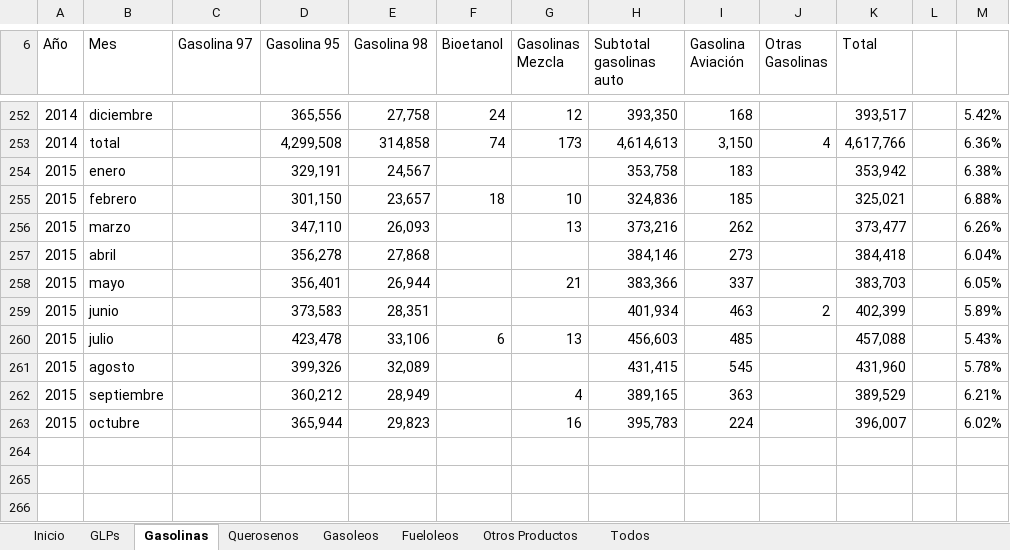
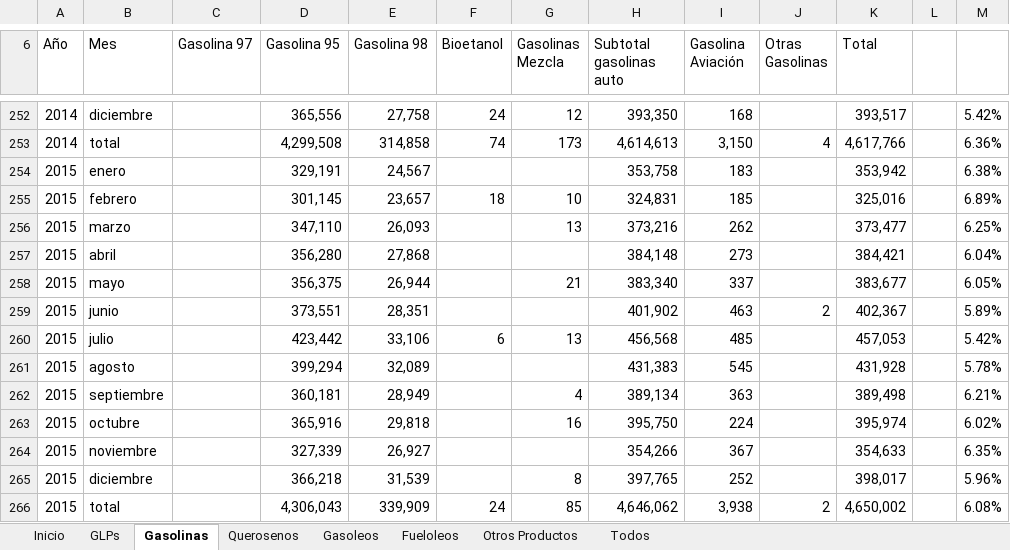
Before and after one commit to BaltiBoix/CORES, an Excel workbook: consumos-pp_.xlsx, sheet Gasolinas, drawn as a sheet; only a part is shown, gaps mark what is left out; values as stored, in another font and other column widths than the file's, no cell formats; charts and pictures and conditional formats not drawn; the diff covers the shown part only; the diff names each change by its address in the sheet, - before the commit and + after, or states it on an @@ line.

```diff
--- a/consumos-pp_.xlsx (sheet Gasolinas)
+++ b/consumos-pp_.xlsx (sheet Gasolinas)
-D255 (Gasolina 95): 301,150
+D255 (Gasolina 95): 301,145
-H255 (Subtotal gasolinas auto): 324,836
+H255 (Subtotal gasolinas auto): 324,831
-K255 (Total): 325,021
+K255 (Total): 325,016
-M255: 6.88%
+M255: 6.89%
-M256: 6.26%
+M256: 6.25%
-D257 (Gasolina 95): 356,278
+D257 (Gasolina 95): 356,280
-H257 (Subtotal gasolinas auto): 384,146
+H257 (Subtotal gasolinas auto): 384,148
-K257 (Total): 384,418
+K257 (Total): 384,421
-D258 (Gasolina 95): 356,401
+D258 (Gasolina 95): 356,375
-H258 (Subtotal gasolinas auto): 383,366
+H258 (Subtotal gasolinas auto): 383,340
-K258 (Total): 383,703
+K258 (Total): 383,677
-D259 (Gasolina 95): 373,583
+D259 (Gasolina 95): 373,551
-H259 (Subtotal gasolinas auto): 401,934
+H259 (Subtotal gasolinas auto): 401,902
-K259 (Total): 402,399
+K259 (Total): 402,367
-D260 (Gasolina 95): 423,478
+D260 (Gasolina 95): 423,442
-H260 (Subtotal gasolinas auto): 456,603
+H260 (Subtotal gasolinas auto): 456,568
-K260 (Total): 457,088
+K260 (Total): 457,053
-M260: 5.43%
+M260: 5.42%
-D261 (Gasolina 95): 399,326
+D261 (Gasolina 95): 399,294
-H261 (Subtotal gasolinas auto): 431,415
+H261 (Subtotal gasolinas auto): 431,383
-K261 (Total): 431,960
+K261 (Total): 431,928
-D262 (Gasolina 95): 360,212
+D262 (Gasolina 95): 360,181
-H262 (Subtotal gasolinas auto): 389,165
+H262 (Subtotal gasolinas auto): 389,134
-K262 (Total): 389,529
+K262 (Total): 389,498
-D263 (Gasolina 95): 365,944
+D263 (Gasolina 95): 365,916
-E263 (Gasolina 98): 29,823
+E263 (Gasolina 98): 29,818
-H263 (Subtotal gasolinas auto): 395,783
+H263 (Subtotal gasolinas auto): 395,750
-K263 (Total): 396,007
+K263 (Total): 395,974
+row 264: 2015 | noviembre |  | 327,339 | 26,927 |  |  | 354,266 | 367 |  | 354,633 |  | 6.35%
+row 265: 2015 | diciembre |  | 366,218 | 31,539 |  | 8 | 397,765 | 252 |  | 398,017 |  | 5.96%
+row 266: 2015 | total |  | 4,306,043 | 339,909 | 24 | 85 | 4,646,062 | 3,938 | 2 | 4,650,002 |  | 6.08%
```
Also changed, not shown: 7 edited cells elsewhere in this sheet, sheet Todos, sheet Gasoleos, sheet Otros Productos, sheet GLPs, sheet Querosenos, sheet Fueloleos, 1 more sheet, cell formats, consumos-pp.xlsx, 14 other files.
